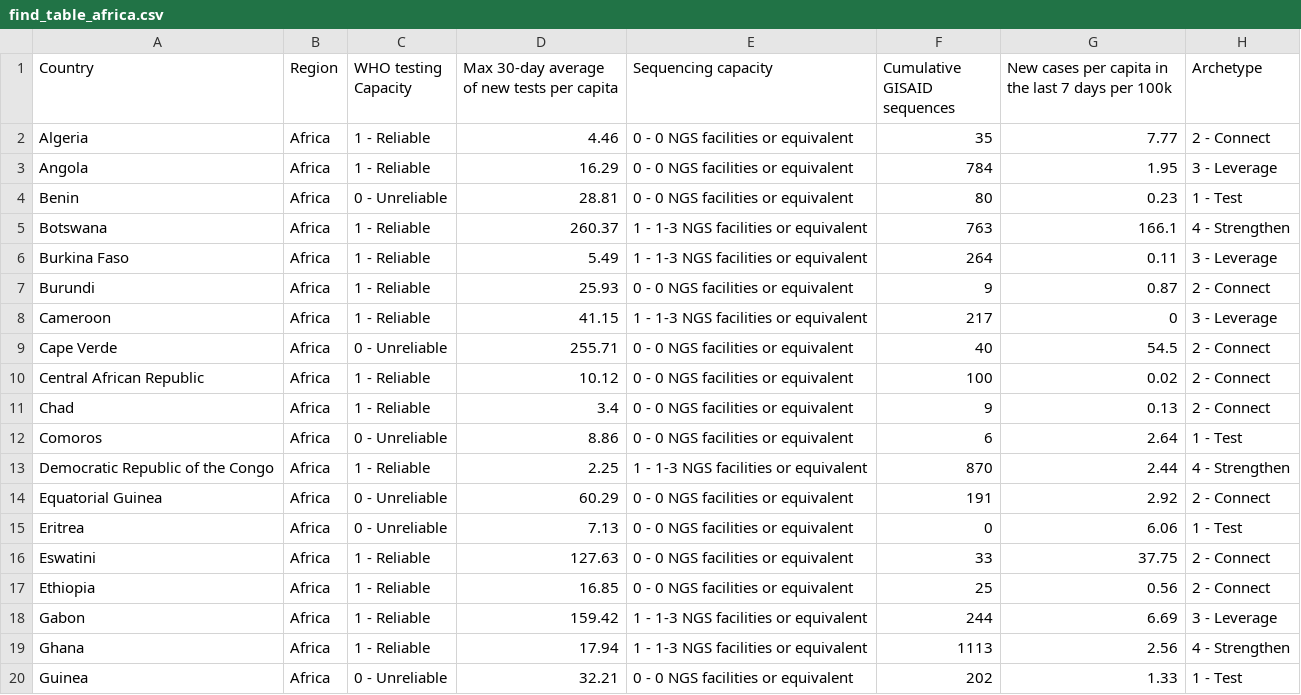
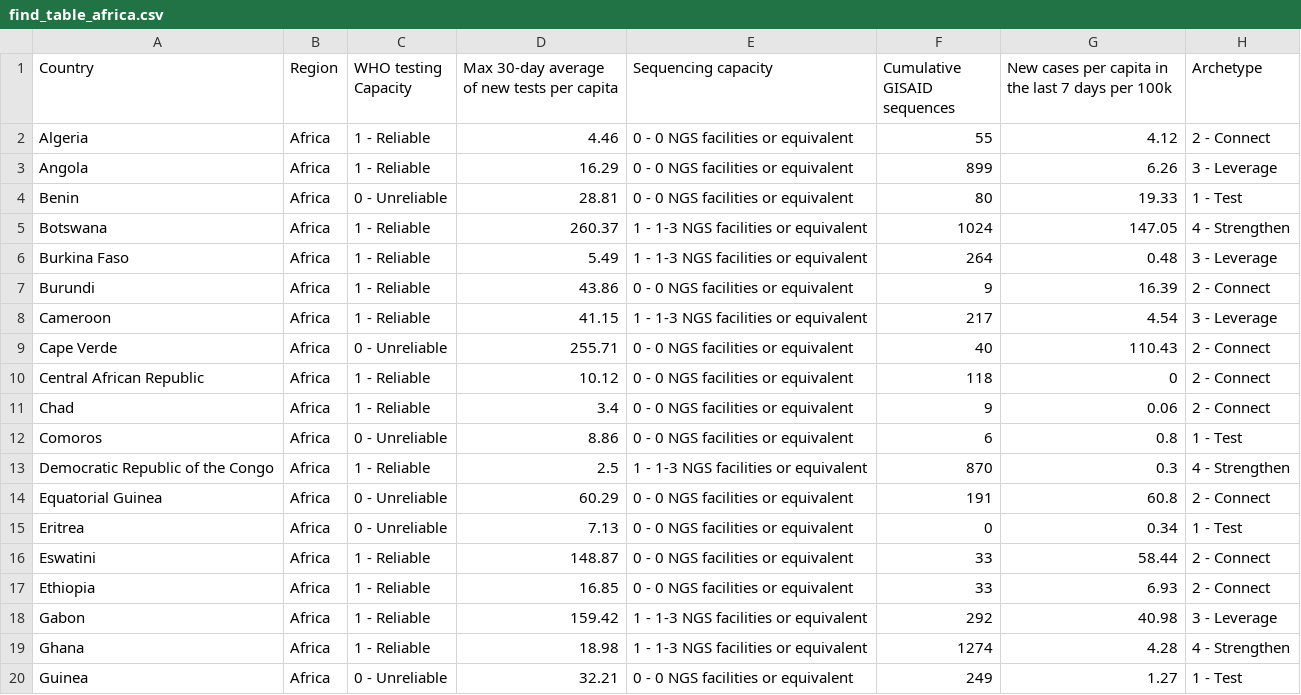
Before and after one commit to rockfound/ppi-flourish-charts, a CSV file: data/find_table_africa.csv, drawn as a sheet; only a part is shown; the diff covers the shown part only.

```diff
--- a/data/find_table_africa.csv
+++ b/data/find_table_africa.csv
@@ -1,20 +1,20 @@
 "Country","Region","WHO testing Capacity","Max 30-day average of new tests per capita","Sequencing capacity","Cumulative GISAID sequences","New cases per capita in the last 7 days per 100k","Archetype"
-"Algeria","Africa","1 - Reliable",4.46,"0 - 0 NGS facilities or equivalent",35,7.77,"2 - Connect"
-"Angola","Africa","1 - Reliable",16.29,"0 - 0 NGS facilities or equivalent",784,1.95,"3 - Leverage"
-"Benin","Africa","0 - Unreliable",28.81,"0 - 0 NGS facilities or equivalent",80,0.23,"1 - Test"
-"Botswana","Africa","1 - Reliable",260.37,"1 - 1-3 NGS facilities or equivalent",763,166.1,"4 - Strengthen"
-"Burkina Faso","Africa","1 - Reliable",5.49,"1 - 1-3 NGS facilities or equivalent",264,0.11,"3 - Leverage"
-"Burundi","Africa","1 - Reliable",25.93,"0 - 0 NGS facilities or equivalent",9,0.87,"2 - Connect"
-"Cameroon","Africa","1 - Reliable",41.15,"1 - 1-3 NGS facilities or equivalent",217,0,"3 - Leverage"
-"Cape Verde","Africa","0 - Unreliable",255.71,"0 - 0 NGS facilities or equivalent",40,54.5,"2 - Connect"
-"Central African Republic","Africa","1 - Reliable",10.12,"0 - 0 NGS facilities or equivalent",100,0.02,"2 - Connect"
-"Chad","Africa","1 - Reliable",3.4,"0 - 0 NGS facilities or equivalent",9,0.13,"2 - Connect"
-"Comoros","Africa","0 - Unreliable",8.86,"0 - 0 NGS facilities or equivalent",6,2.64,"1 - Test"
-"Democratic Republic of the Congo","Africa","1 - Reliable",2.25,"1 - 1-3 NGS facilities or equivalent",870,2.44,"4 - Strengthen"
-"Equatorial Guinea","Africa","0 - Unreliable",60.29,"0 - 0 NGS facilities or equivalent",191,2.92,"2 - Connect"
-"Eritrea","Africa","0 - Unreliable",7.13,"0 - 0 NGS facilities or equivalent",0,6.06,"1 - Test"
-"Eswatini","Africa","1 - Reliable",127.63,"0 - 0 NGS facilities or equivalent",33,37.75,"2 - Connect"
-"Ethiopia","Africa","1 - Reliable",16.85,"0 - 0 NGS facilities or equivalent",25,0.56,"2 - Connect"
-"Gabon","Africa","1 - Reliable",159.42,"1 - 1-3 NGS facilities or equivalent",244,6.69,"3 - Leverage"
-"Ghana","Africa","1 - Reliable",17.94,"1 - 1-3 NGS facilities or equivalent",1113,2.56,"4 - Strengthen"
-"Guinea","Africa","0 - Unreliable",32.21,"0 - 0 NGS facilities or equivalent",202,1.33,"1 - Test"
+"Algeria","Africa","1 - Reliable",4.46,"0 - 0 NGS facilities or equivalent",55,4.12,"2 - Connect"
+"Angola","Africa","1 - Reliable",16.29,"0 - 0 NGS facilities or equivalent",899,6.26,"3 - Leverage"
+"Benin","Africa","0 - Unreliable",28.81,"0 - 0 NGS facilities or equivalent",80,19.33,"1 - Test"
+"Botswana","Africa","1 - Reliable",260.37,"1 - 1-3 NGS facilities or equivalent",1024,147.05,"4 - Strengthen"
+"Burkina Faso","Africa","1 - Reliable",5.49,"1 - 1-3 NGS facilities or equivalent",264,0.48,"3 - Leverage"
+"Burundi","Africa","1 - Reliable",43.86,"0 - 0 NGS facilities or equivalent",9,16.39,"2 - Connect"
+"Cameroon","Africa","1 - Reliable",41.15,"1 - 1-3 NGS facilities or equivalent",217,4.54,"3 - Leverage"
+"Cape Verde","Africa","0 - Unreliable",255.71,"0 - 0 NGS facilities or equivalent",40,110.43,"2 - Connect"
+"Central African Republic","Africa","1 - Reliable",10.12,"0 - 0 NGS facilities or equivalent",118,0,"2 - Connect"
+"Chad","Africa","1 - Reliable",3.4,"0 - 0 NGS facilities or equivalent",9,0.06,"2 - Connect"
+"Comoros","Africa","0 - Unreliable",8.86,"0 - 0 NGS facilities or equivalent",6,0.8,"1 - Test"
+"Democratic Republic of the Congo","Africa","1 - Reliable",2.5,"1 - 1-3 NGS facilities or equivalent",870,0.3,"4 - Strengthen"
+"Equatorial Guinea","Africa","0 - Unreliable",60.29,"0 - 0 NGS facilities or equivalent",191,60.8,"2 - Connect"
+"Eritrea","Africa","0 - Unreliable",7.13,"0 - 0 NGS facilities or equivalent",0,0.34,"1 - Test"
+"Eswatini","Africa","1 - Reliable",148.87,"0 - 0 NGS facilities or equivalent",33,58.44,"2 - Connect"
+"Ethiopia","Africa","1 - Reliable",16.85,"0 - 0 NGS facilities or equivalent",33,6.93,"2 - Connect"
+"Gabon","Africa","1 - Reliable",159.42,"1 - 1-3 NGS facilities or equivalent",292,40.98,"3 - Leverage"
+"Ghana","Africa","1 - Reliable",18.98,"1 - 1-3 NGS facilities or equivalent",1274,4.28,"4 - Strengthen"
+"Guinea","Africa","0 - Unreliable",32.21,"0 - 0 NGS facilities or equivalent",249,1.27,"1 - Test"
```
Also changed, not shown: 1 removed row and 56 edited cells elsewhere in this file, data/find_map.csv, data/find_table_americas.csv, 5 other files.
